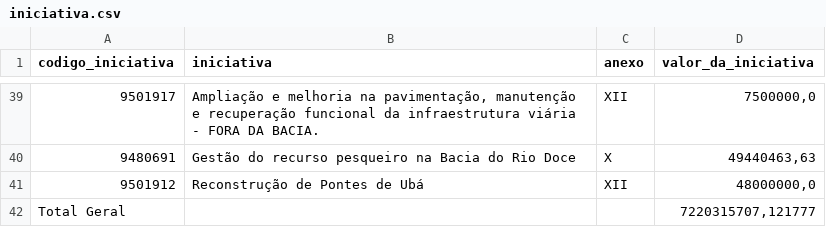
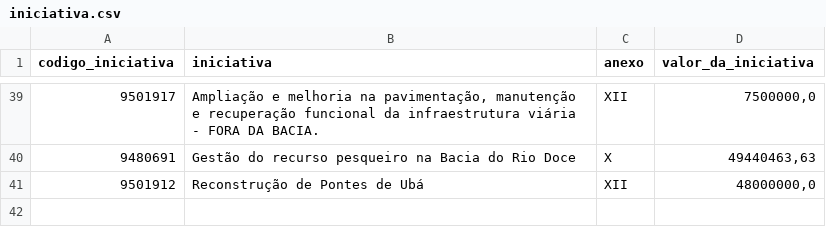
Before and after one commit to transparencia-mg/portal_mariana, a CSV file: dataset/data/iniciativa.csv, drawn as a sheet; only a part is shown, gaps mark what is left out.

```diff
--- a/dataset/data/iniciativa.csv
+++ b/dataset/data/iniciativa.csv
@@ -41,2 +41 @@
 9501912;Reconstrução de Pontes de Ubá;XII;48000000,0
-Total Geral;;;7220315707,121777
```
Also changed, not shown: dataset/data/contabancaria.csv, dataset/data/empenho.csv, 1 other file.
